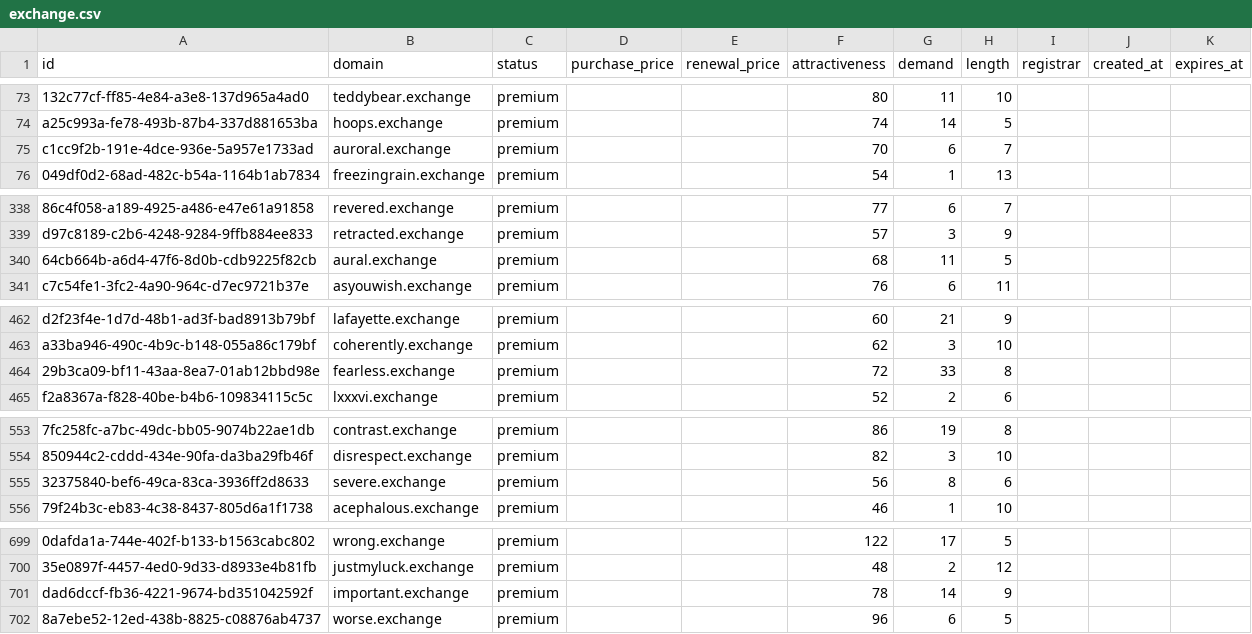
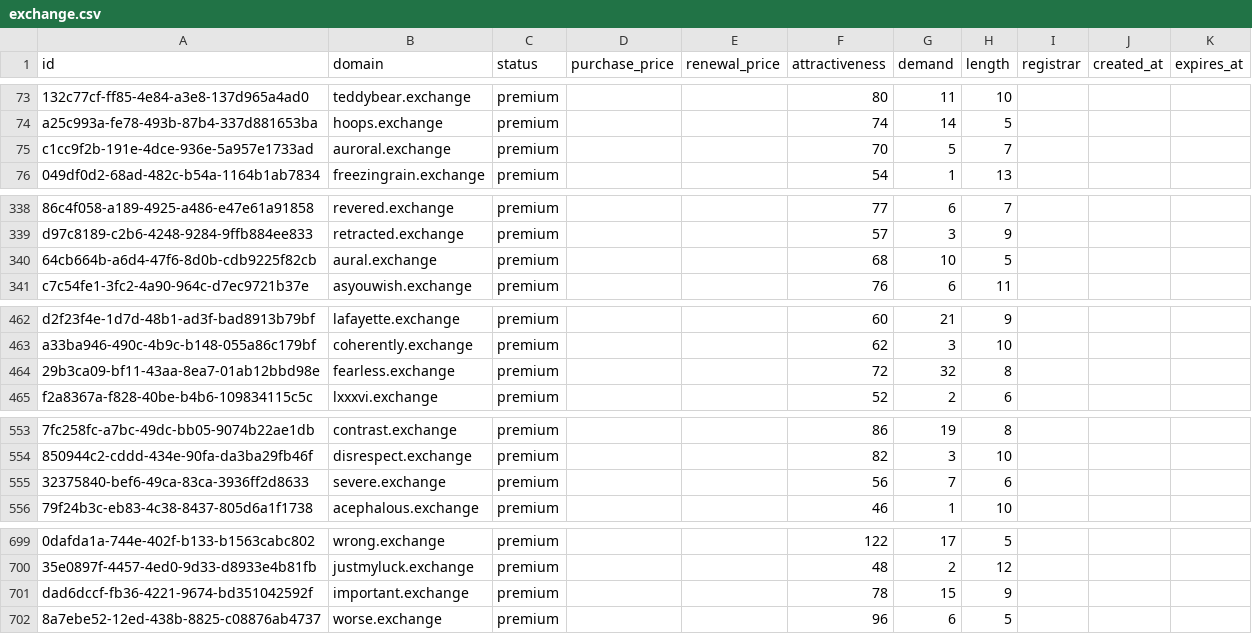
Before and after one commit to UniqueDomains/exchange-oneword-domains, a CSV file: exchange.csv, drawn as a sheet; only a part is shown, gaps mark what is left out; the diff covers the shown part only; the diff names each change by its address in the sheet, - before the commit and + after, or states it on an @@ line.

Commit message:
Domains update

```diff
--- a/exchange.csv
+++ b/exchange.csv
-G75 (demand): 6
+G75 (demand): 5
-G340 (demand): 11
+G340 (demand): 10
-G464 (demand): 33
+G464 (demand): 32
-G555 (demand): 8
+G555 (demand): 7
-G701 (demand): 14
+G701 (demand): 15
```
Also changed, not shown: 18 edited cells elsewhere in this file, 3 other files.
